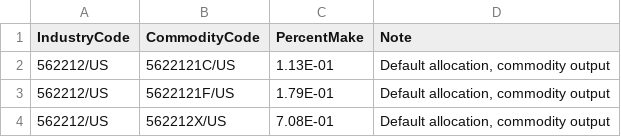
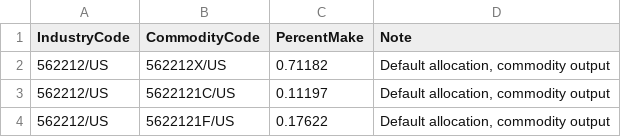
Before and after one commit to USEPA/HIO, a CSV file: useeior/LandfillingDisaggregation_Make.csv, drawn as a sheet.

```diff
--- a/useeior/LandfillingDisaggregation_Make.csv
+++ b/useeior/LandfillingDisaggregation_Make.csv
@@ -1,4 +1,4 @@
 IndustryCode,CommodityCode,PercentMake,Note
-562212/US,5622121C/US,1.13E-01,"Default allocation, commodity output"
-562212/US,5622121F/US,1.79E-01,"Default allocation, commodity output"
-562212/US,562212X/US,7.08E-01,"Default allocation, commodity output"
+562212/US,562212X/US,0.71182,"Default allocation, commodity output"
+562212/US,5622121C/US,0.11197,"Default allocation, commodity output"
+562212/US,5622121F/US,0.17622,"Default allocation, commodity output"
```
Also changed, not shown: useeior/562OTHDisaggregation_Make.csv, useeior/562OTHDisaggregation_Use.csv, 6 other files.
